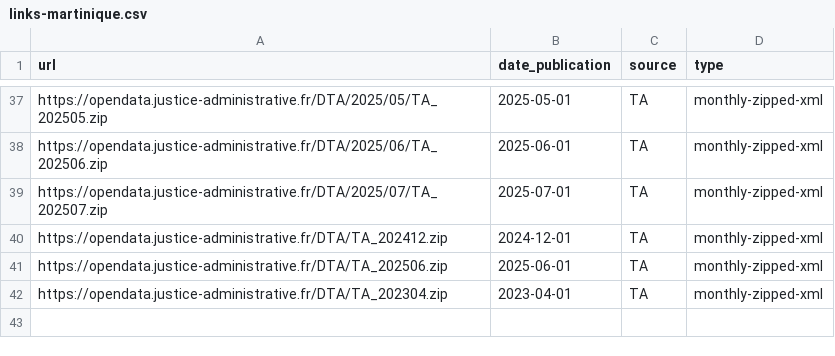
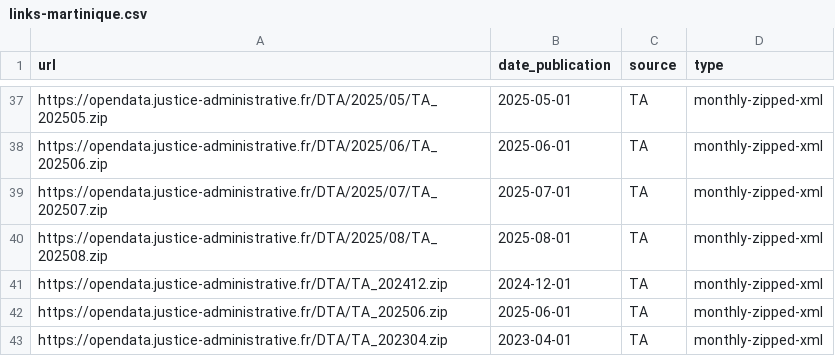
Before and after one commit to glefait/pp-data, a CSV file: links-martinique.csv, drawn as a sheet; only a part is shown, gaps mark what is left out.

```diff
--- a/links-martinique.csv
+++ b/links-martinique.csv
@@ -39,2 +39,3 @@ https://opendata.justice-administrative.fr/DTA/2025/06/TA_202506.zip,2025-06-01,
 https://opendata.justice-administrative.fr/DTA/2025/07/TA_202507.zip,2025-07-01,TA,monthly-zipped-xml
+https://opendata.justice-administrative.fr/DTA/2025/08/TA_202508.zip,2025-08-01,TA,monthly-zipped-xml
 https://opendata.justice-administrative.fr/DTA/TA_202412.zip,2024-12-01,TA,monthly-zipped-xml
```
Also changed, not shown: 1 other file.
